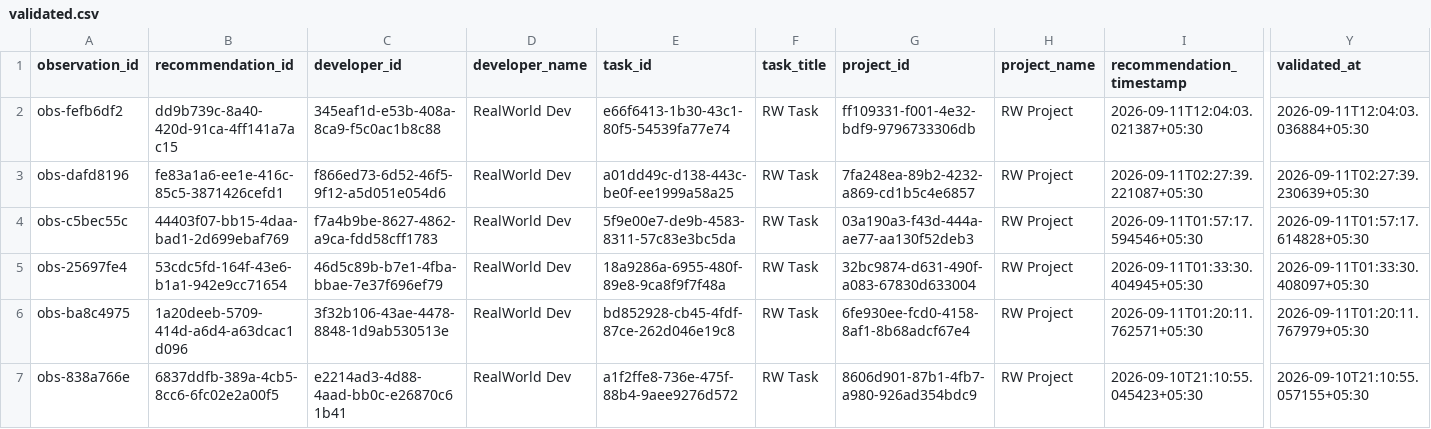
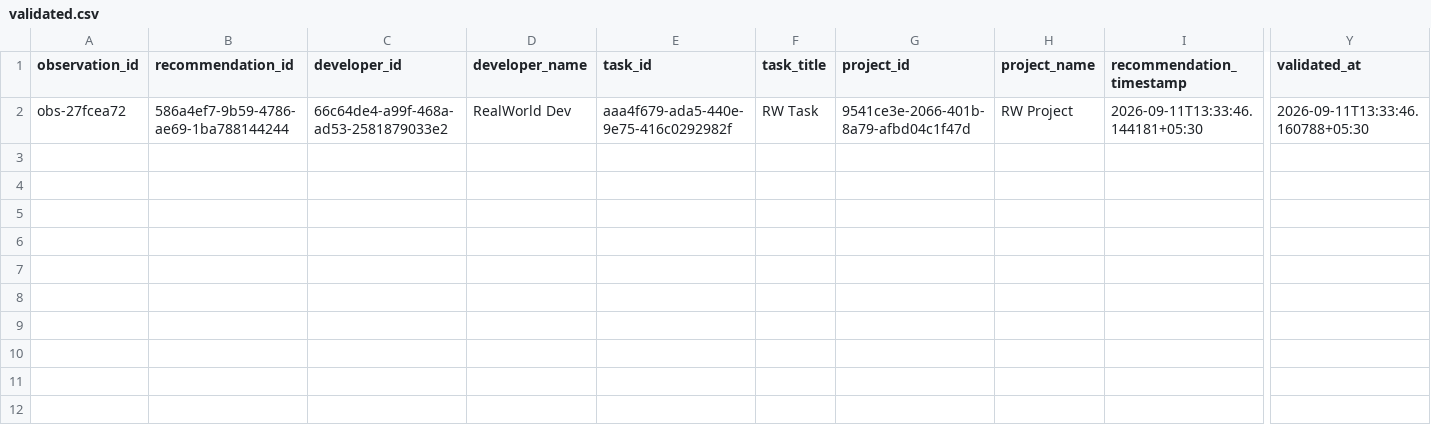
Before and after one commit to Deepbhalsod/devalign-ai, a CSV file: research/dataset/realworld/validated.csv, drawn as a sheet; only a part is shown, gaps mark what is left out; removed rows and columns are numbered as before the commit, all else as after; rows hold the shown columns only; the diff names each change by its address in the sheet, - before the commit and + after, or states it on an @@ line.

```diff
--- a/research/dataset/realworld/validated.csv
+++ b/research/dataset/realworld/validated.csv
-row 2: obs-fefb6df2 | dd9b739c-8a40-420d-91ca-4ff141a7ac15 | 345eaf1d-e53b-408a-8ca9-f5c0ac1b8c88 | RealWorld Dev | e66f6413-1b30-43c1-80f5-54539fa77e74 | RW Task | ff109331-f001-4e32-bdf9-9796733306db | RW Project | 2026-09-11T12:04:03.021387+05:30 | 2026-09-11T12:04:03.036884+05:30
-row 3: obs-dafd8196 | fe83a1a6-ee1e-416c-85c5-3871426cefd1 | f866ed73-6d52-46f5-9f12-a5d051e054d6 | RealWorld Dev | a01dd49c-d138-443c-be0f-ee1999a58a25 | RW Task | 7fa248ea-89b2-4232-a869-cd1b5c4e6857 | RW Project | 2026-09-11T02:27:39.221087+05:30 | 2026-09-11T02:27:39.230639+05:30
-row 4: obs-c5bec55c | 44403f07-bb15-4daa-bad1-2d699ebaf769 | f7a4b9be-8627-4862-a9ca-fdd58cff1783 | RealWorld Dev | 5f9e00e7-de9b-4583-8311-57c83e3bc5da | RW Task | 03a190a3-f43d-444a-ae77-aa130f52deb3 | RW Project | 2026-09-11T01:57:17.594546+05:30 | 2026-09-11T01:57:17.614828+05:30
-A2 (observation_id): obs-25697fe4
+A2 (observation_id): obs-27fcea72
-B2 (recommendation_id): 53cdc5fd-164f-43e6-b1a1-942e9cc71654
+B2 (recommendation_id): 586a4ef7-9b59-4786-ae69-1ba788144244
-C2 (developer_id): 46d5c89b-b7e1-4fba-bbae-7e37f696ef79
+C2 (developer_id): 66c64de4-a99f-468a-ad53-2581879033e2
-E2 (task_id): 18a9286a-6955-480f-89e8-9ca8f9f7f48a
+E2 (task_id): aaa4f679-ada5-440e-9e75-416c0292982f
-G2 (project_id): 32bc9874-d631-490f-a083-67830d633004
+G2 (project_id): 9541ce3e-2066-401b-8a79-afbd04c1f47d
-I2 (recommendation_timestamp): 2026-09-11T01:33:30.404945+05:30
+I2 (recommendation_timestamp): 2026-09-11T13:33:46.144181+05:30
-Y2 (validated_at): 2026-09-11T01:33:30.408097+05:30
+Y2 (validated_at): 2026-09-11T13:33:46.160788+05:30
-row 6: obs-ba8c4975 | 1a20deeb-5709-414d-a6d4-a63dcac1d096 | 3f32b106-43ae-4478-8848-1d9ab530513e | RealWorld Dev | bd852928-cb45-4fdf-87ce-262d046e19c8 | RW Task | 6fe930ee-fcd0-4158-8af1-8b68adcf67e4 | RW Project | 2026-09-11T01:20:11.762571+05:30 | 2026-09-11T01:20:11.767979+05:30
-row 7: obs-838a766e | 6837ddfb-389a-4cb5-8cc6-6fc02e2a00f5 | e2214ad3-4d88-4aad-bb0c-e26870c61b41 | RealWorld Dev | a1f2ffe8-736e-475f-88b4-9aee9276d572 | RW Task | 8606d901-87b1-4fb7-a980-926ad354bdc9 | RW Project | 2026-09-10T21:10:55.045423+05:30 | 2026-09-10T21:10:55.057155+05:30
```
Also changed, not shown: 8 other files.
